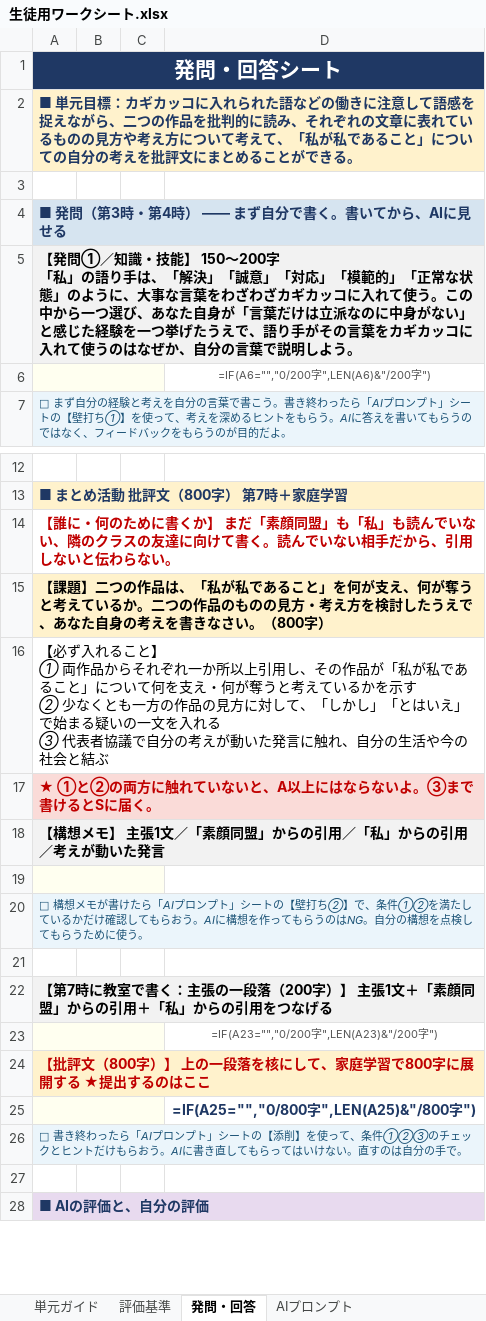
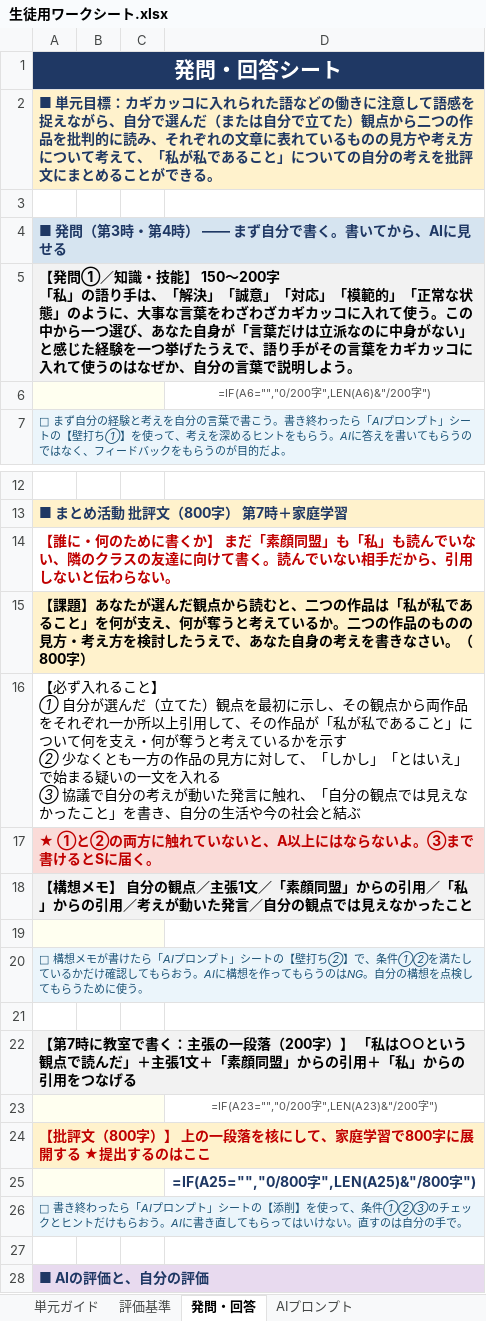
Before and after one commit to ggrr514-collab/fohg, an Excel workbook: 単元_素顔同盟_私/生徒用ワークシート.xlsx, sheet 発問・回答, drawn as a sheet; only a part is shown, gaps mark what is left out; values as stored, in another font and other column widths than the file's, no borders; formulas without a stored value are shown as written; ↵ is a line break in a cell; the diff names each change by its address in the sheet, - before the commit and + after, or states it on an @@ line.

```diff
--- a/単元_素顔同盟_私/生徒用ワークシート.xlsx (sheet 発問・回答)
+++ b/単元_素顔同盟_私/生徒用ワークシート.xlsx (sheet 発問・回答)
-A2: …ながら、二つの作…
+A2: …ながら、自分で選んだ（または自分で立てた）観点から二つの作…
-A15: 【課題】二つの作品は、「私が私…
+A15: 【課題】あなたが選んだ観点から読むと、二つの作品は「私が私…
-A16: …と】 ↵ ① 両作品からそれぞれ一か所以上引用し、その作品が「私が私であること」について何を支え・何が奪うと考えているかを示す ↵ ② 少なくとも一方の作品の見方に対して、「しかし」「とはいえ」で始まる疑いの一文を入れる ↵ ③ 代表者協議で自分の考えが動いた発言に触れ、自分の…
+A16: …と】 ↵ ① 自分が選んだ（立てた）観点を最初に示し、その観点から両作品をそれぞれ一か所以上引用して、その作品が「私が私であること」について何を支え・何が奪うと考えているかを示す ↵ ② 少なくとも一方の作品の見方に対して、「しかし」「とはいえ」で始まる疑いの一文を入れる ↵ ③ 協議で自分の考えが動いた発言に触れ、「自分の観点では見えなかったこと」を書き、自分の…
-A18: …メモ】 主張1文／「素顔同盟」からの引用／「私」からの引用／考えが動いた発言
+A18: …メモ】 自分の観点／主張1文／「素顔同盟」からの引用／「私」からの引用／考えが動いた発言／自分の観点では見えなかったこと
-A22: …字）】 主張1文…
+A22: …字）】 「私は○○という観点で読んだ」＋主張1文…
```
Also changed, not shown: sheet 単元ガイド, sheet 協議・比較ワーク, sheet 評価基準, sheet AIプロンプト, 単元_素顔同盟_私/教員用評価シート.xlsx, 2 other files.
